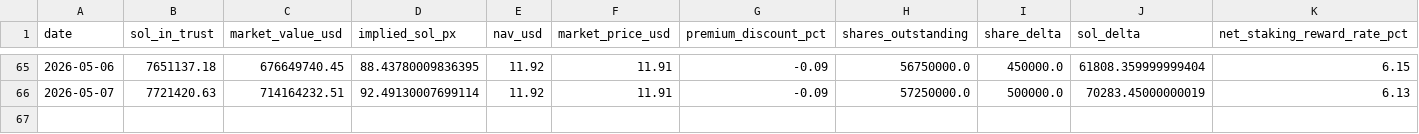
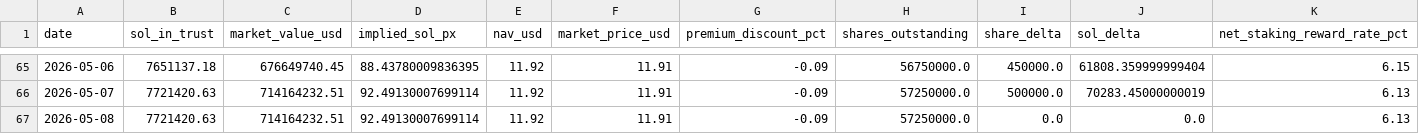
Before and after one commit to jungmin1212/etf-dashboard, a CSV file: bsol_tracker/bsol_cost_basis_track.csv, drawn as a sheet; only a part is shown, gaps mark what is left out; rows hold the shown columns only; the diff names each change by its address in the sheet, - before the commit and + after, or states it on an @@ line.

```diff
--- a/bsol_tracker/bsol_cost_basis_track.csv
+++ b/bsol_tracker/bsol_cost_basis_track.csv
+row 67: 2026-05-08 | 7721420.63 | 714164232.51 | 92.49130007699114 | 11.92 | 11.91 | -0.09 | 57250000.0 | 0.0 | 0.0 | 6.13
```
Also changed, not shown: bsol_tracker/bsol_daily_snapshots.csv, etha_tracker/etha_cost_basis_track.csv, 5 other files.
